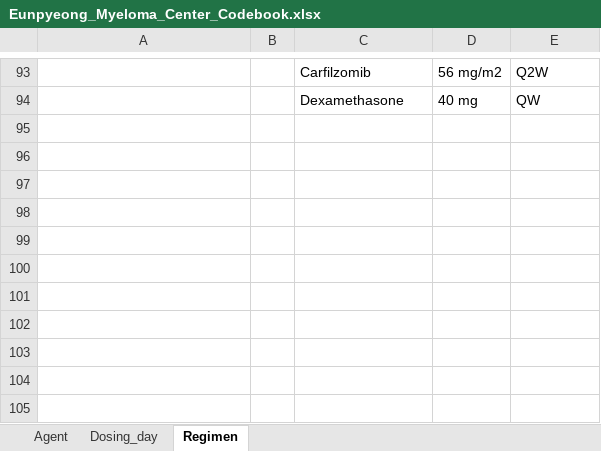
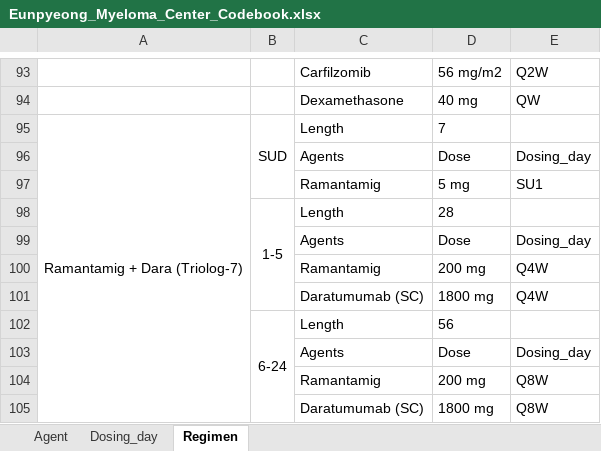
Before and after one commit to chironhmt/EP_MMDb, an Excel workbook: Eunpyeong_Myeloma_Center_Codebook.xlsx, sheet Regimen, drawn as a sheet; only a part is shown, gaps mark what is left out; values as stored, in another font and other column widths than the file's, no borders; the diff names each change by its address in the sheet, - before the commit and + after, or states it on an @@ line.

```diff
--- a/Eunpyeong_Myeloma_Center_Codebook.xlsx (sheet Regimen)
+++ b/Eunpyeong_Myeloma_Center_Codebook.xlsx (sheet Regimen)
+row 95: Ramantamig + Dara (Triolog-7) | SUD | Length | 7
+row 96:  |  | Agents | Dose | Dosing_day
+row 97:  |  | Ramantamig | 5 mg | SU1
+row 98:  | 1-5 | Length | 28
+row 99:  |  | Agents | Dose | Dosing_day
+row 100:  |  | Ramantamig | 200 mg | Q4W
+row 101:  |  | Daratumumab (SC) | 1800 mg | Q4W
+row 102:  | 6-24 | Length | 56
+row 103:  |  | Agents | Dose | Dosing_day
+row 104:  |  | Ramantamig | 200 mg | Q8W
+row 105:  |  | Daratumumab (SC) | 1800 mg | Q8W
```
Also changed, not shown: sheet Agent, sheet Dosing_day, 11 other files.
